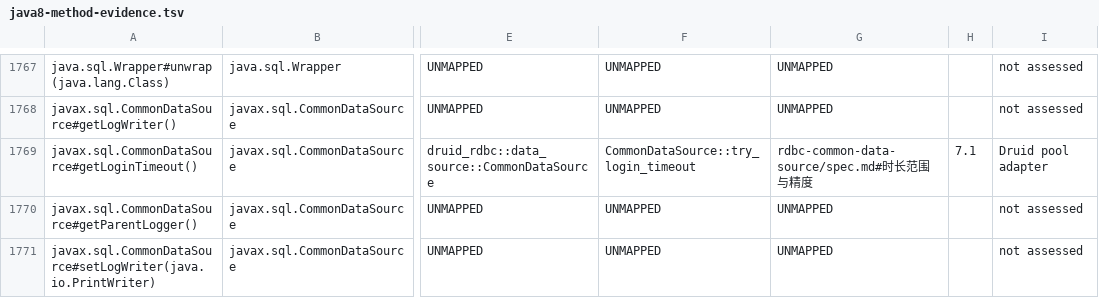
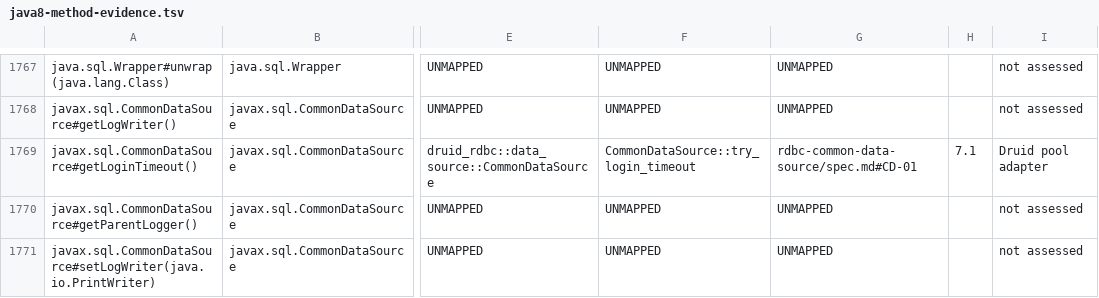
Before and after one commit to easy-4-rust/druid-rust, a TSV file: docs/verification/rdbc-first/java8-method-evidence.tsv, drawn as a sheet; only a part is shown, gaps mark what is left out; the diff covers the shown part only; the diff names each change by its address in the sheet, - before the commit and + after, or states it on an @@ line.

```diff
--- a/docs/verification/rdbc-first/java8-method-evidence.tsv
+++ b/docs/verification/rdbc-first/java8-method-evidence.tsv
-G1769: rdbc-common-data-source/spec.md#时长范围与精度
+G1769: rdbc-common-data-source/spec.md#CD-01
```
Also changed, not shown: 104 edited cells elsewhere in this file, 9 other files.
